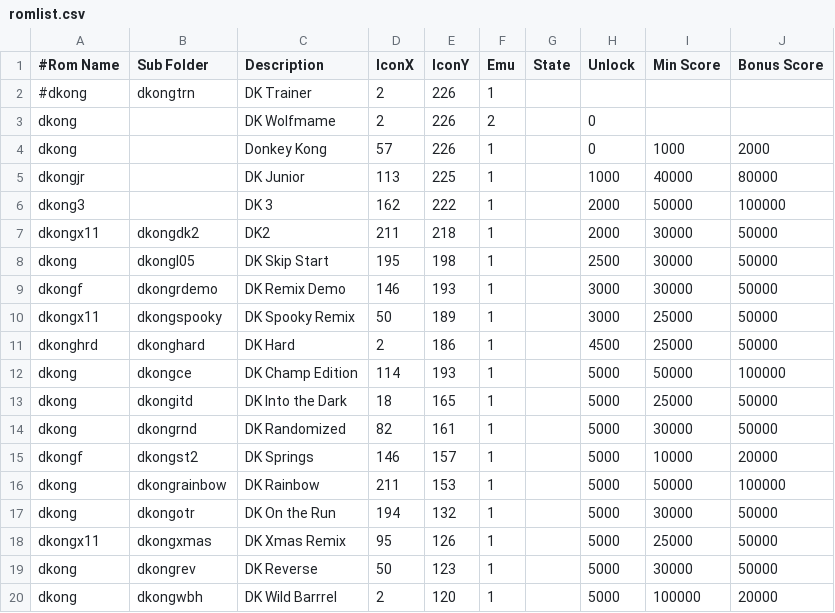
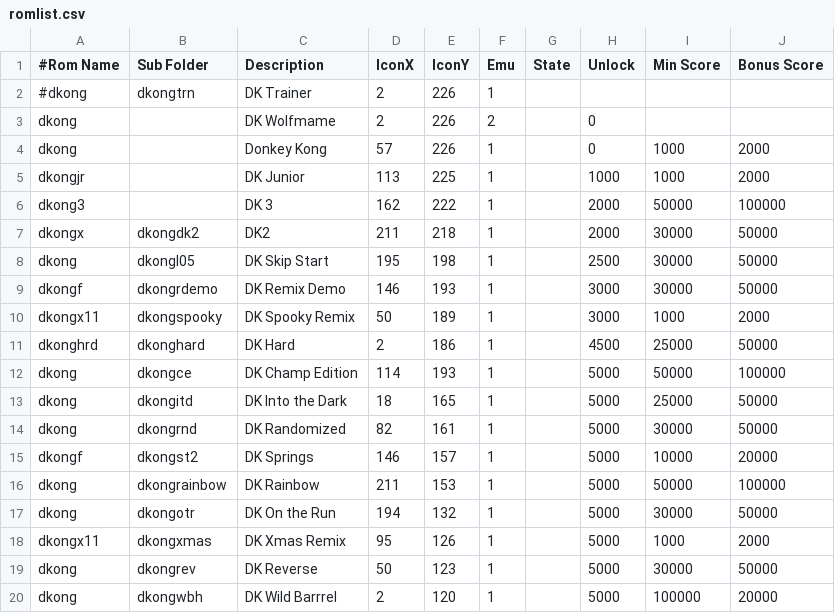
Before and after one commit to 10yard/dkafe, a CSV file: romlist.csv, drawn as a sheet; only a part is shown.

Commit message:
Patch DK2 v1.2 as dkongx Interface tests

```diff
--- a/romlist.csv
+++ b/romlist.csv
@@ -4,8 +4,8 @@ dkong,,DK Wolfmame,2,226,2,,0,,
 dkong,,Donkey Kong,57,226,1,,0,1000,2000
-dkongjr,,DK Junior,113,225,1,,1000,40000,80000
+dkongjr,,DK Junior,113,225,1,,1000,1000,2000
 dkong3,,DK 3,162,222,1,,2000,50000,100000
-dkongx11,dkongdk2,DK2,211,218,1,,2000,30000,50000
+dkongx,dkongdk2,DK2,211,218,1,,2000,30000,50000
 dkong,dkongl05,DK Skip Start,195,198,1,,2500,30000,50000
 dkongf,dkongrdemo,DK Remix Demo,146,193,1,,3000,30000,50000
-dkongx11,dkongspooky,DK Spooky Remix,50,189,1,,3000,25000,50000
+dkongx11,dkongspooky,DK Spooky Remix,50,189,1,,3000,1000,2000
 dkonghrd,dkonghard,DK Hard,2,186,1,,4500,25000,50000
@@ -17,3 +17,3 @@ dkong,dkongrainbow,DK Rainbow,211,153,1,,5000,50000,100000
 dkong,dkongotr,DK On the Run,194,132,1,,5000,30000,50000
-dkongx11,dkongxmas,DK Xmas Remix,95,126 ,1,,5000,25000,50000
+dkongx11,dkongxmas,DK Xmas Remix,95,126 ,1,,5000,1000,2000
 dkong,dkongrev,DK Reverse,50,123,1,,5000,30000,50000
```
Also changed, not shown: 10 other files.
